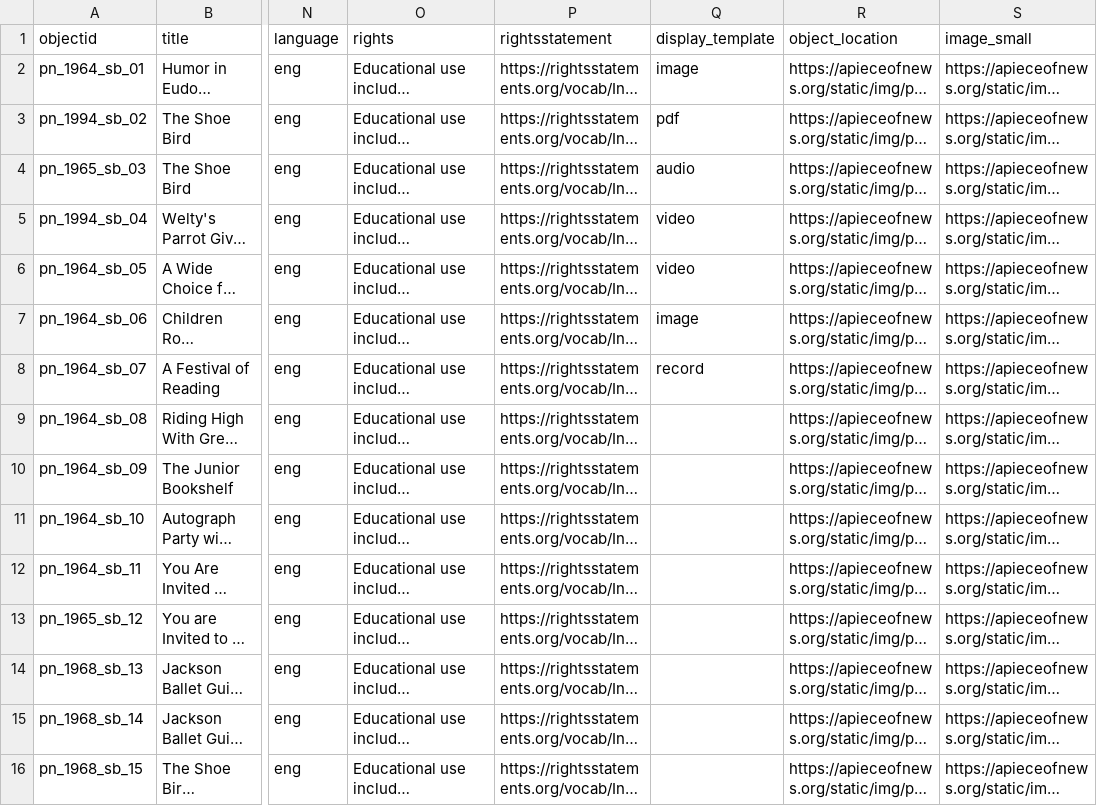
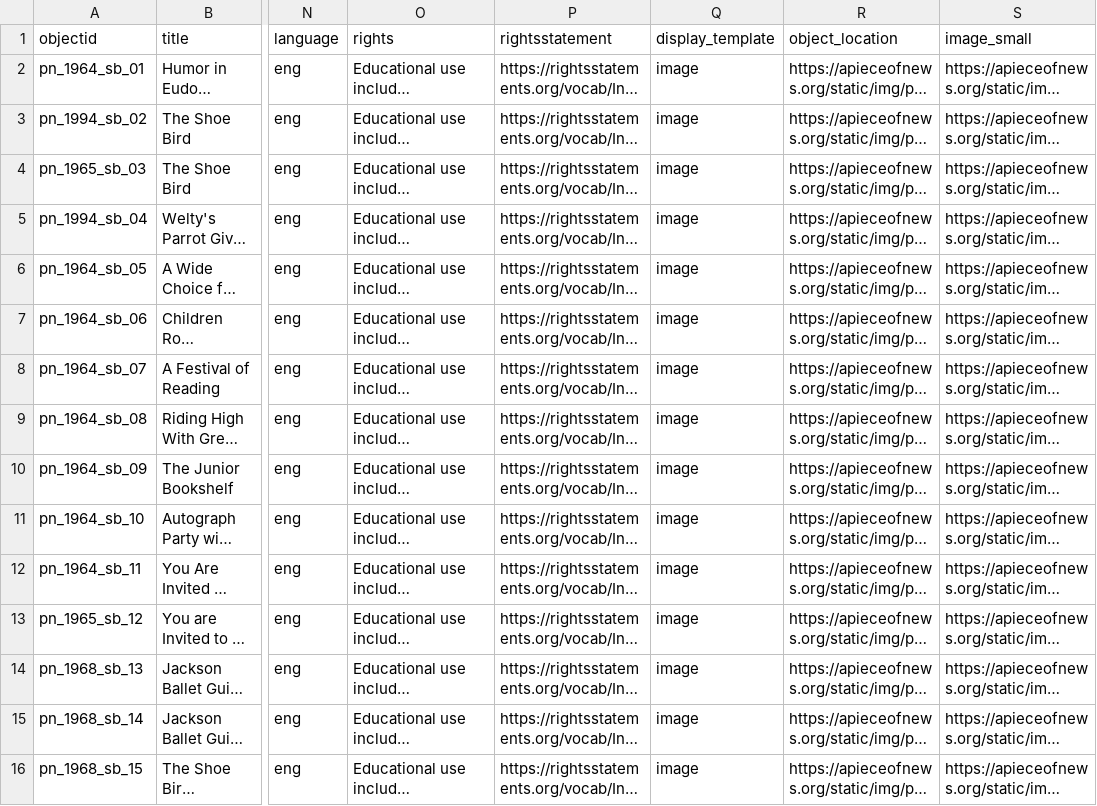
Before and after one commit to pickawm/aponcsv, a CSV file: _data/aponcsv.csv, drawn as a sheet; only a part is shown, gaps mark what is left out; long unchanged cells end in …; the diff covers the shown part only; the diff names each change by its address in the sheet, - before the commit and + after, or states it on an @@ line.

Commit message:
update metadata

```diff
--- a/_data/aponcsv.csv
+++ b/_data/aponcsv.csv
-Q3 (display_template): pdf
+Q3 (display_template): image
-Q4 (display_template): audio
+Q4 (display_template): image
-Q5:Q6 (display_template): video
+Q5:Q6 (display_template): image
-Q8 (display_template): record
+Q8 (display_template): image
-Q9:Q16 (display_template): (empty)
+Q9:Q16 (display_template): image
```
Also changed, not shown: 35 edited cells elsewhere in this file.
